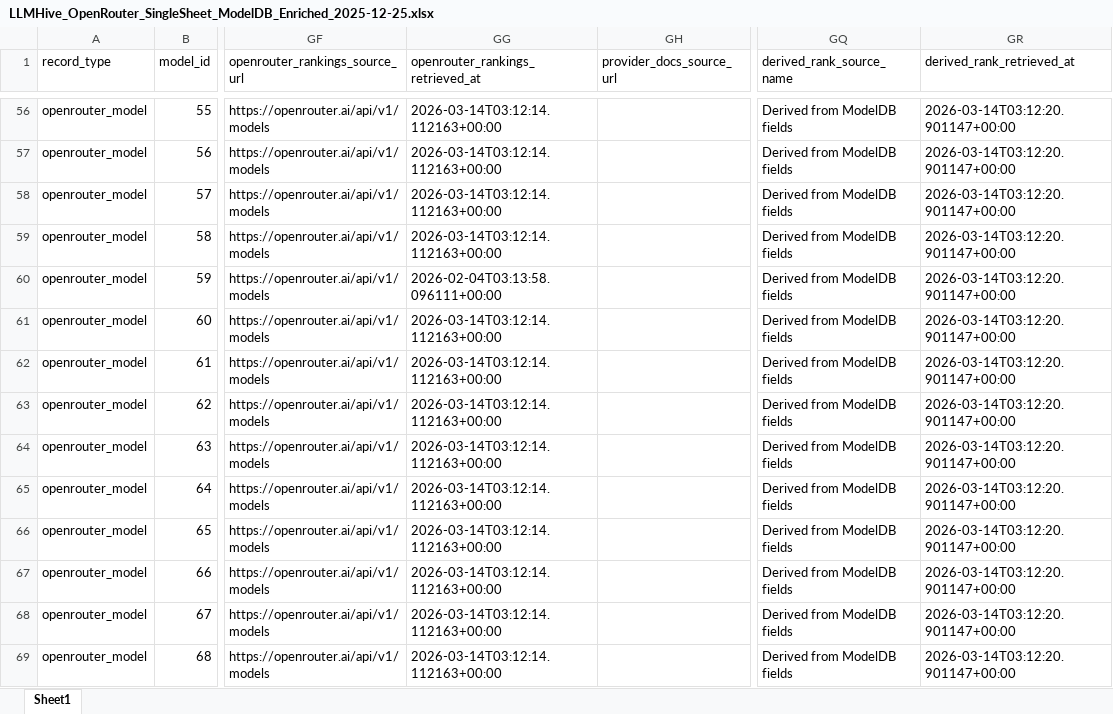
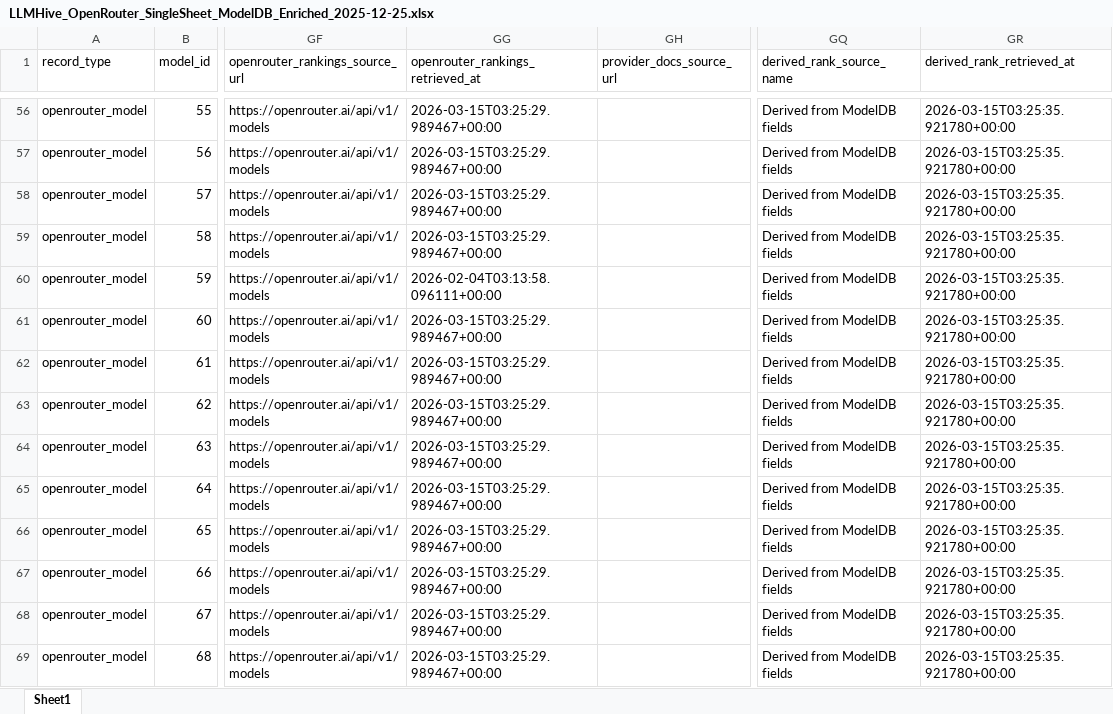
Before and after one commit to LLLHive/LLMHIVE, an Excel workbook: data/modeldb/LLMHive_OpenRouter_SingleSheet_ModelDB_Enriched_2025-12-25.xlsx, sheet Sheet1, drawn as a sheet; only a part is shown, gaps mark what is left out; values as stored, in another font and other column widths than the file's, no borders; the diff covers the shown part only; the diff names each change by its address in the sheet, - before the commit and + after, or states it on an @@ line.

```diff
--- a/data/modeldb/LLMHive_OpenRouter_SingleSheet_ModelDB_Enriched_2025-12-25.xlsx (sheet Sheet1)
+++ b/data/modeldb/LLMHive_OpenRouter_SingleSheet_ModelDB_Enriched_2025-12-25.xlsx (sheet Sheet1)
-GG56:GG59 (openrouter_rankings_retrieved_at): 2026-03-14T03:12:14.112163+00:00
+GG56:GG59 (openrouter_rankings_retrieved_at): 2026-03-15T03:25:29.989467+00:00
-GR56:GR69 (derived_rank_retrieved_at): 2026-03-14T03:12:20.901147+00:00
+GR56:GR69 (derived_rank_retrieved_at): 2026-03-15T03:25:35.921780+00:00
-GG61:GG69 (openrouter_rankings_retrieved_at): 2026-03-14T03:12:14.112163+00:00
+GG61:GG69 (openrouter_rankings_retrieved_at): 2026-03-15T03:25:29.989467+00:00
```
Also changed, not shown: 968 edited cells elsewhere in this sheet.
